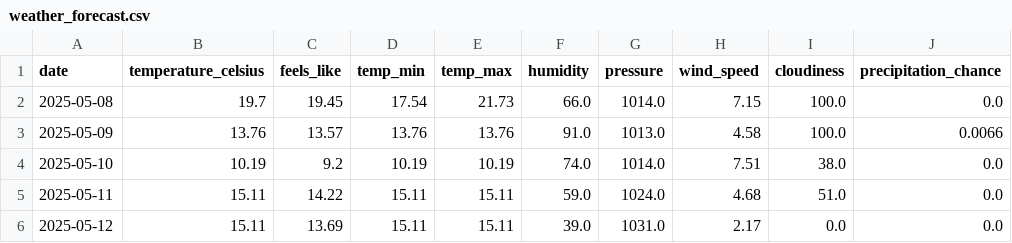
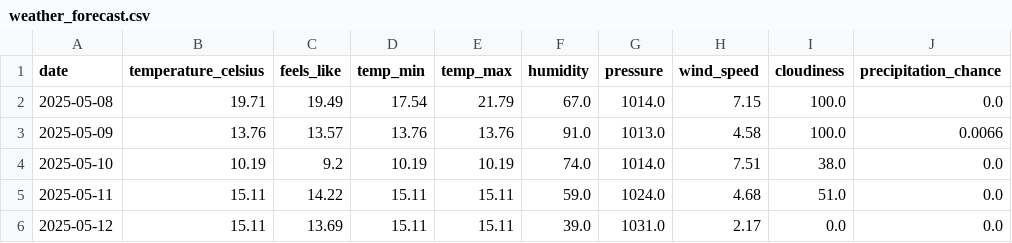
Before and after one commit to samantha0820/weather-event-etl, a CSV file: output/weather_forecast.csv, drawn as a sheet; only a part is shown; the diff names each change by its address in the sheet, - before the commit and + after, or states it on an @@ line.

Commit message:
Auto-upload: output/weather_forecast.csv

```diff
--- a/output/weather_forecast.csv
+++ b/output/weather_forecast.csv
-B2 (temperature_celsius): 19.7
+B2 (temperature_celsius): 19.71
-C2 (feels_like): 19.45
+C2 (feels_like): 19.49
-E2 (temp_max): 21.73
+E2 (temp_max): 21.79
-F2 (humidity): 66.0
+F2 (humidity): 67.0
```
